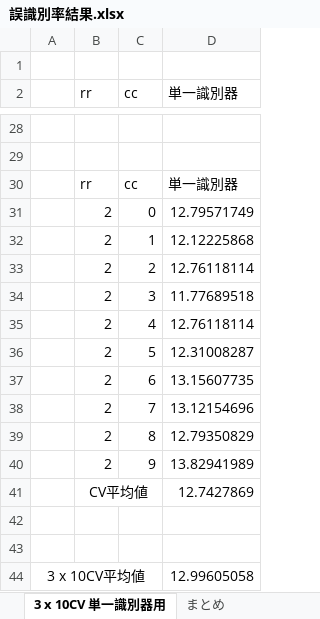
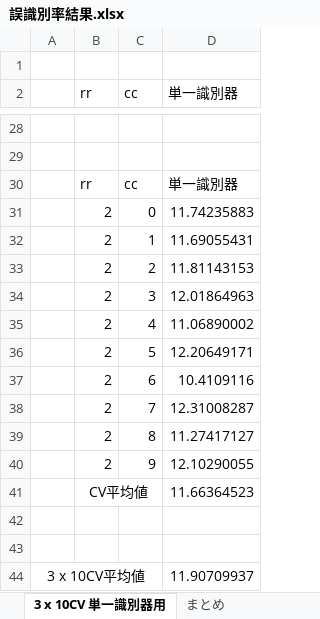
Before and after one commit to onikUone/Junior, an Excel workbook: 最終結果/誤識別率結果.xlsx, sheet 3 x 10CV 単一識別器用, drawn as a sheet; only a part is shown, gaps mark what is left out; values as stored, in another font and other column widths than the file's, no borders; the diff covers the shown part only; the diff names each change by its address in the sheet, - before the commit and + after, or states it on an @@ line.

```diff
--- a/最終結果/誤識別率結果.xlsx (sheet 3 x 10CV 単一識別器用)
+++ b/最終結果/誤識別率結果.xlsx (sheet 3 x 10CV 単一識別器用)
-D31 (単一識別器): 12.79571749
+D31 (単一識別器): 11.74235883
-D32 (単一識別器): 12.12225868
+D32 (単一識別器): 11.69055431
-D33 (単一識別器): 12.76118114
+D33 (単一識別器): 11.81143153
-D34 (単一識別器): 11.77689518
+D34 (単一識別器): 12.01864963
-D35 (単一識別器): 12.76118114
+D35 (単一識別器): 11.06890002
-D36 (単一識別器): 12.31008287
+D36 (単一識別器): 12.20649171
-D37 (単一識別器): 13.15607735
+D37 (単一識別器): 10.4109116
-D38 (単一識別器): 13.12154696
+D38 (単一識別器): 12.31008287
-D39 (単一識別器): 12.79350829
+D39 (単一識別器): 11.27417127
-D40 (単一識別器): 13.82941989
+D40 (単一識別器): 12.10290055
-D41 (単一識別器): 12.7427869
+D41 (単一識別器): 11.66364523
-D44 (単一識別器): 12.99605058
+D44 (単一識別器): 11.90709937
```
Also changed, not shown: 22 edited cells elsewhere in this sheet, sheet 3 x 10CV アンサンブル用, sheet アンサンブルimport, sheet 3x10CV平均, sheet まとめ, sheet 単一import, charts or pictures.
